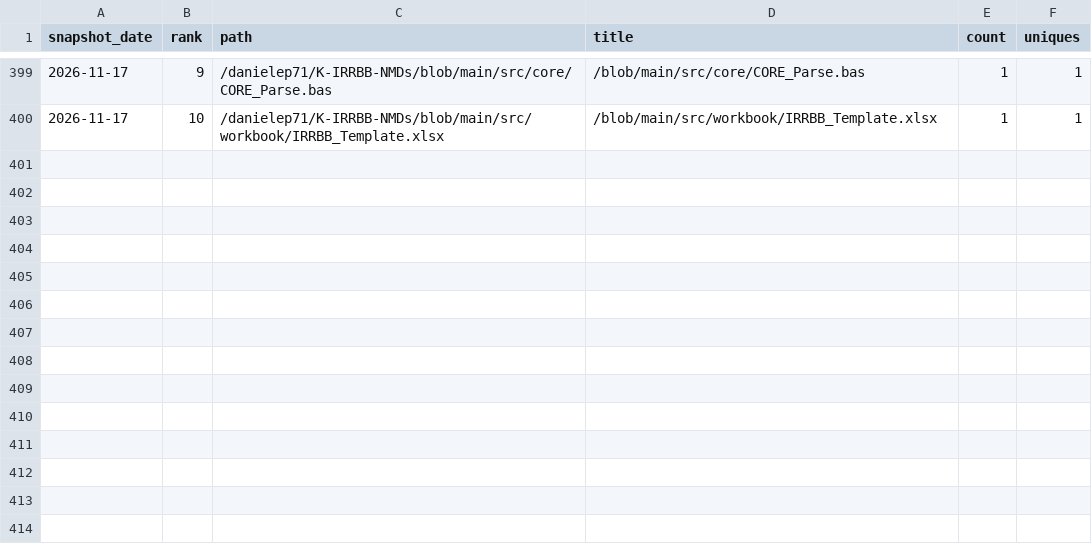
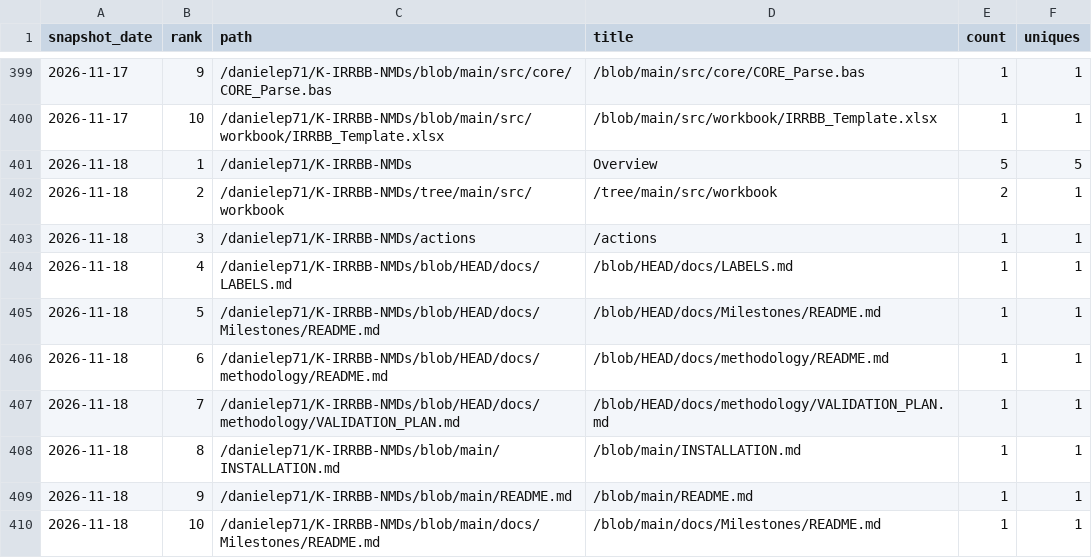
Before and after one commit to danielep71/K-IRRBB-NMDs, a CSV file: data/popular_paths.csv, drawn as a sheet; only a part is shown, gaps mark what is left out; the diff names each change by its address in the sheet, - before the commit and + after, or states it on an @@ line.

```diff
--- a/data/popular_paths.csv
+++ b/data/popular_paths.csv
+row 401: 2026-11-18 | 1 | /danielep71/K-IRRBB-NMDs | Overview | 5 | 5
+row 402: 2026-11-18 | 2 | /danielep71/K-IRRBB-NMDs/tree/main/src/workbook | /tree/main/src/workbook | 2 | 1
+row 403: 2026-11-18 | 3 | /danielep71/K-IRRBB-NMDs/actions | /actions | 1 | 1
+row 404: 2026-11-18 | 4 | /danielep71/K-IRRBB-NMDs/blob/HEAD/docs/LABELS.md | /blob/HEAD/docs/LABELS.md | 1 | 1
+row 405: 2026-11-18 | 5 | /danielep71/K-IRRBB-NMDs/blob/HEAD/docs/Milestones/README.md | /blob/HEAD/docs/Milestones/README.md | 1 | 1
+row 406: 2026-11-18 | 6 | /danielep71/K-IRRBB-NMDs/blob/HEAD/docs/methodology/README.md | /blob/HEAD/docs/methodology/README.md | 1 | 1
+row 407: 2026-11-18 | 7 | /danielep71/K-IRRBB-NMDs/blob/HEAD/docs/methodology/VALIDATION_PLAN.md | /blob/HEAD/docs/methodology/VALIDATION_PLAN.md | 1 | 1
+row 408: 2026-11-18 | 8 | /danielep71/K-IRRBB-NMDs/blob/main/INSTALLATION.md | /blob/main/INSTALLATION.md | 1 | 1
+row 409: 2026-11-18 | 9 | /danielep71/K-IRRBB-NMDs/blob/main/README.md | /blob/main/README.md | 1 | 1
+row 410: 2026-11-18 | 10 | /danielep71/K-IRRBB-NMDs/blob/main/docs/Milestones/README.md | /blob/main/docs/Milestones/README.md | 1 | 1
```
Also changed, not shown: data/referrers.csv, data/traffic.csv, 3 other files.
